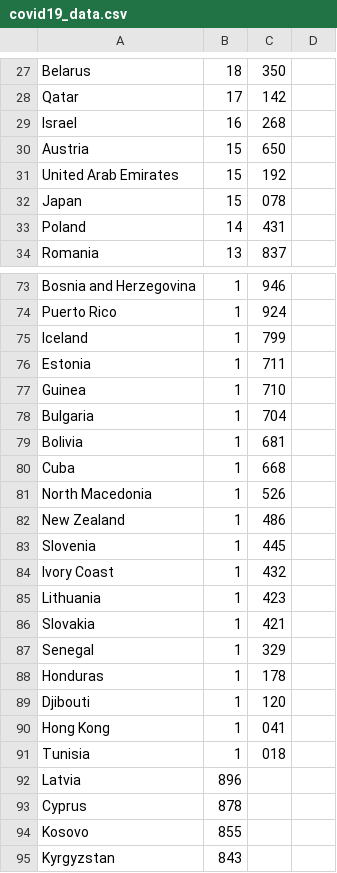
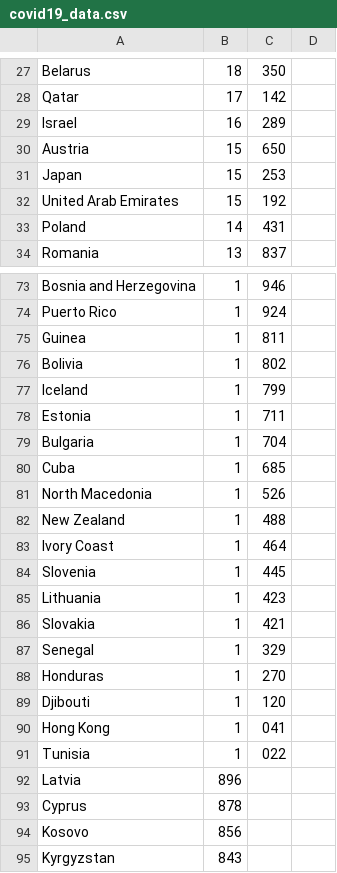
Before and after one commit to sumansid/Covid-19-data-crawler, a CSV file: covid19_data.csv, drawn as a sheet; only a part is shown, gaps mark what is left out; the diff covers the shown part only.

Commit message:
May 5th

```diff
--- a/covid19_data.csv
+++ b/covid19_data.csv
@@ -28,6 +28,6 @@ Belarus,18,350
 Qatar,17,142
-Israel,16,268
+Israel,16,289
 Austria,15,650
+Japan,15,253
 United Arab Emirates,15,192
-Japan,15,078
 Poland,14,431
@@ -74,12 +74,12 @@ Bosnia and Herzegovina,1,946
 Puerto Rico,1,924
+Guinea,1,811
+Bolivia,1,802
 Iceland,1,799
 Estonia,1,711
-Guinea,1,710
 Bulgaria,1,704
-Bolivia,1,681
-Cuba,1,668
+Cuba,1,685
 North Macedonia,1,526
-New Zealand,1,486
+New Zealand,1,488
+Ivory Coast,1,464
 Slovenia,1,445
-Ivory Coast,1,432
 Lithuania,1,423
@@ -87,9 +87,9 @@ Slovakia,1,421
 Senegal,1,329
-Honduras,1,178
+Honduras,1,270
 Djibouti,1,120
 Hong Kong,1,041
-Tunisia,1,018
+Tunisia,1,022
 Latvia,896
 Cyprus,878
-Kosovo,855
+Kosovo,856
 Kyrgyzstan,843
```
Also changed, not shown: 9 added rows, 9 removed rows, 1 moved row and 39 edited cells elsewhere in this file.
